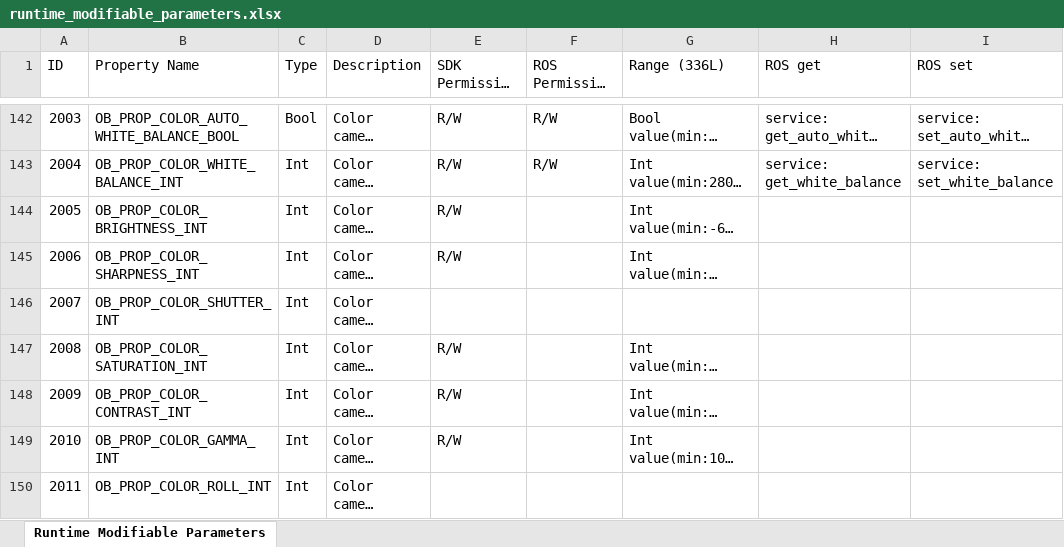
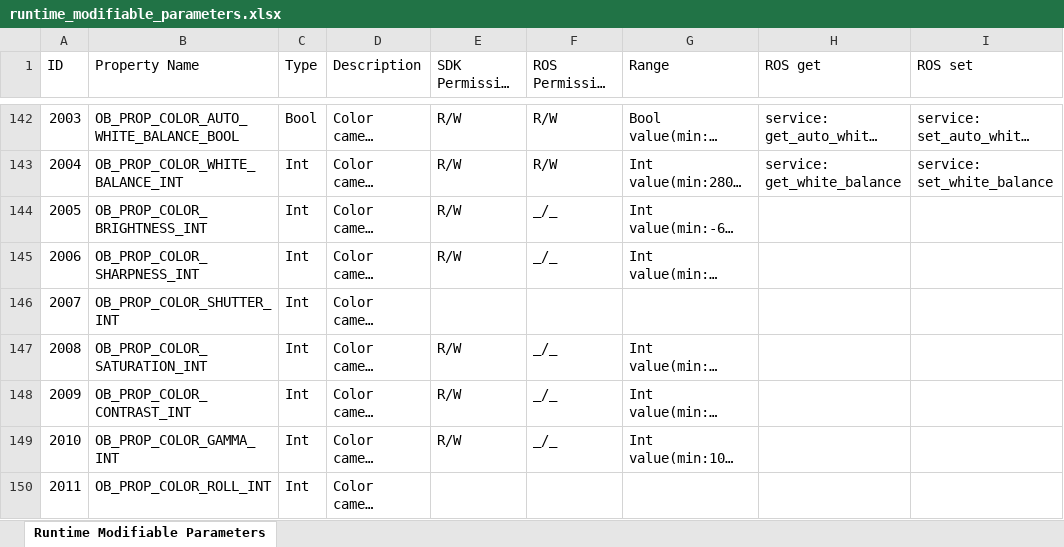
Before and after one commit to ob-yalian/ros2-wrapper-document-test, an Excel workbook: docs/en/source/_static/files/runtime_modifiable_parameters.xlsx, sheet Runtime Modifiable Parameters, drawn as a sheet; only a part is shown, gaps mark what is left out; long unchanged cells end in …; values as stored, in another font and other column widths than the file's, no borders; the diff covers the shown part only; the diff names each change by its address in the sheet, - before the commit and + after, or states it on an @@ line.

Commit message:
docs: update runtime modifiable parameters Excel files

```diff
--- a/docs/en/source/_static/files/runtime_modifiable_parameters.xlsx (sheet Runtime Modifiable Parameters)
+++ b/docs/en/source/_static/files/runtime_modifiable_parameters.xlsx (sheet Runtime Modifiable Parameters)
-G1: Range (336L)
+G1: Range
-F144:F145 (ROS Permission (336/336L)): (empty)
+F144:F145 (ROS Permission (336/336L)): _/_
-F147:F149 (ROS Permission (336/336L)): (empty)
+F147:F149 (ROS Permission (336/336L)): _/_
```
Also changed, not shown: 63 edited cells elsewhere in this sheet, docs/zh/source/_static/files/runtime_modifiable_parameters.xlsx.
